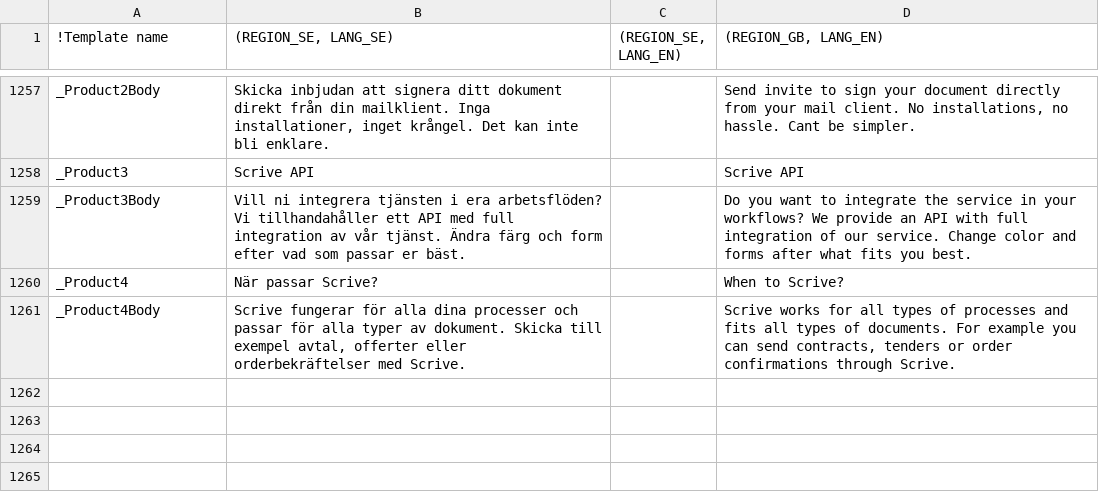
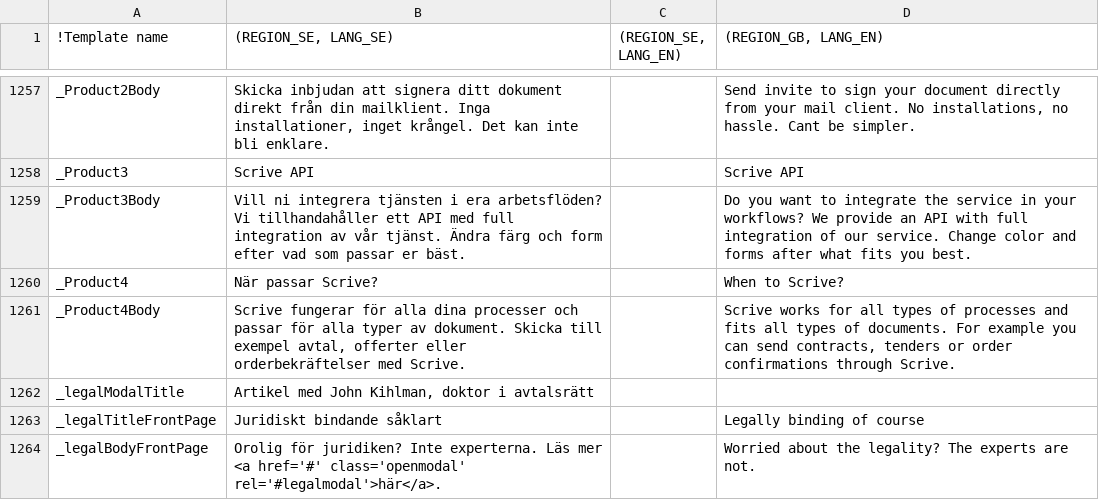
Before and after one commit to scrive/scrive-apidocs, a CSV file: texts/everything.csv, drawn as a sheet; only a part is shown, gaps mark what is left out; the diff names each change by its address in the sheet, - before the commit and + after, or states it on an @@ line.

Commit message:
Add legal popup

```diff
--- a/texts/everything.csv
+++ b/texts/everything.csv
+row 1262: _legalModalTitle | Artikel med John Kihlman, doktor i avtalsrätt
+row 1263: _legalTitleFrontPage | Juridiskt bindande såklart |  | Legally binding of course
+row 1264: _legalBodyFrontPage | Orolig för juridiken? Inte experterna. Läs mer <a href='#' class='openmodal' rel='#legalmodal'>här</a>. |  | Worried about the legality? The experts are not.
```
Also changed, not shown: 5 other files.
